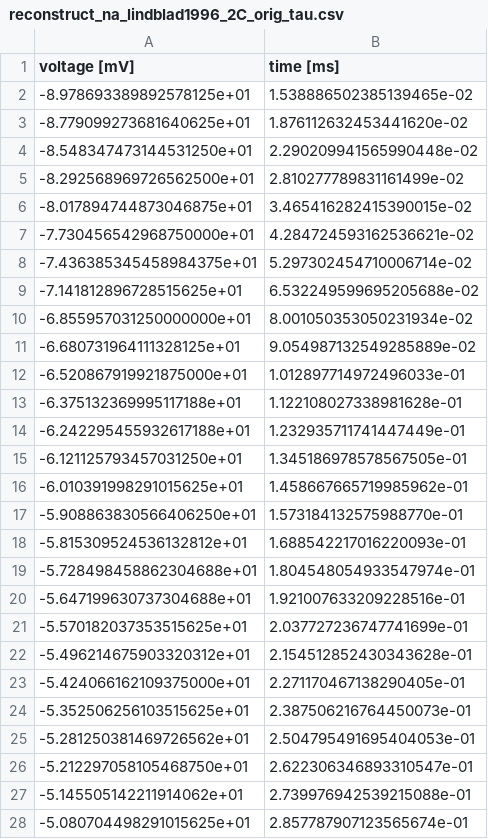
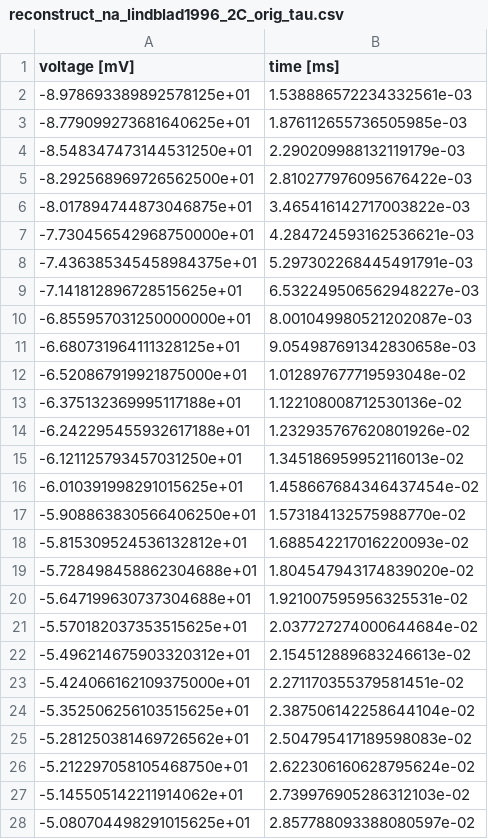
Before and after one commit to CSchoel/inamo, a CSV file: data/reconstruct_na_lindblad1996_2C_orig_tau.csv, drawn as a sheet; only a part is shown; the diff covers the shown part only.

Commit message:
corrects order of magnitude for lindblad 1996 2C

```diff
--- a/data/reconstruct_na_lindblad1996_2C_orig_tau.csv
+++ b/data/reconstruct_na_lindblad1996_2C_orig_tau.csv
@@ -1,28 +1,28 @@
 voltage [mV],time [ms]
--8.978693389892578125e+01,1.538886502385139465e-02
--8.779099273681640625e+01,1.876112632453441620e-02
--8.548347473144531250e+01,2.290209941565990448e-02
--8.292568969726562500e+01,2.810277789831161499e-02
--8.017894744873046875e+01,3.465416282415390015e-02
--7.730456542968750000e+01,4.284724593162536621e-02
--7.436385345458984375e+01,5.297302454710006714e-02
--7.141812896728515625e+01,6.532249599695205688e-02
--6.855957031250000000e+01,8.001050353050231934e-02
--6.680731964111328125e+01,9.054987132549285889e-02
--6.520867919921875000e+01,1.012897714972496033e-01
--6.375132369995117188e+01,1.122108027338981628e-01
--6.242295455932617188e+01,1.232935711741447449e-01
--6.121125793457031250e+01,1.345186978578567505e-01
--6.010391998291015625e+01,1.458667665719985962e-01
--5.908863830566406250e+01,1.573184132575988770e-01
--5.815309524536132812e+01,1.688542217016220093e-01
--5.728498458862304688e+01,1.804548054933547974e-01
--5.647199630737304688e+01,1.921007633209228516e-01
--5.570182037353515625e+01,2.037727236747741699e-01
--5.496214675903320312e+01,2.154512852430343628e-01
--5.424066162109375000e+01,2.271170467138290405e-01
--5.352506256103515625e+01,2.387506216764450073e-01
--5.281250381469726562e+01,2.504795491695404053e-01
--5.212297058105468750e+01,2.622306346893310547e-01
--5.145505142211914062e+01,2.739976942539215088e-01
--5.080704498291015625e+01,2.857787907123565674e-01
+-8.978693389892578125e+01,1.538886572234332561e-03
+-8.779099273681640625e+01,1.876112655736505985e-03
+-8.548347473144531250e+01,2.290209988132119179e-03
+-8.292568969726562500e+01,2.810277976095676422e-03
+-8.017894744873046875e+01,3.465416142717003822e-03
+-7.730456542968750000e+01,4.284724593162536621e-03
+-7.436385345458984375e+01,5.297302268445491791e-03
+-7.141812896728515625e+01,6.532249506562948227e-03
+-6.855957031250000000e+01,8.001049980521202087e-03
+-6.680731964111328125e+01,9.054987691342830658e-03
+-6.520867919921875000e+01,1.012897677719593048e-02
+-6.375132369995117188e+01,1.122108008712530136e-02
+-6.242295455932617188e+01,1.232935767620801926e-02
+-6.121125793457031250e+01,1.345186959952116013e-02
+-6.010391998291015625e+01,1.458667684346437454e-02
+-5.908863830566406250e+01,1.573184132575988770e-02
+-5.815309524536132812e+01,1.688542217016220093e-02
+-5.728498458862304688e+01,1.804547943174839020e-02
+-5.647199630737304688e+01,1.921007595956325531e-02
+-5.570182037353515625e+01,2.037727274000644684e-02
+-5.496214675903320312e+01,2.154512889683246613e-02
+-5.424066162109375000e+01,2.271170355379581451e-02
+-5.352506256103515625e+01,2.387506142258644104e-02
+-5.281250381469726562e+01,2.504795417189598083e-02
+-5.212297058105468750e+01,2.622306160628795624e-02
+-5.145505142211914062e+01,2.739976905286312103e-02
+-5.080704498291015625e+01,2.857788093388080597e-02
```
Also changed, not shown: 73 edited cells elsewhere in this file, 1 other file.
